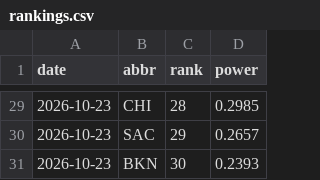
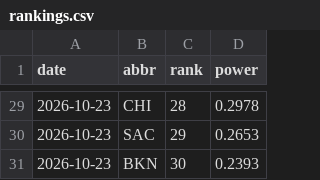
Before and after one commit to eseto9/NBA-Model, a CSV file: log/rankings.csv, drawn as a sheet; only a part is shown, gaps mark what is left out; the diff covers the shown part only.

```diff
--- a/log/rankings.csv
+++ b/log/rankings.csv
@@ -29,3 +29,3 @@ date,abbr,rank,power
-2026-10-23,CHI,28,0.2985
-2026-10-23,SAC,29,0.2657
+2026-10-23,CHI,28,0.2978
+2026-10-23,SAC,29,0.2653
 2026-10-23,BKN,30,0.2393
```
Also changed, not shown: 26 edited cells elsewhere in this file, 15 other files.
